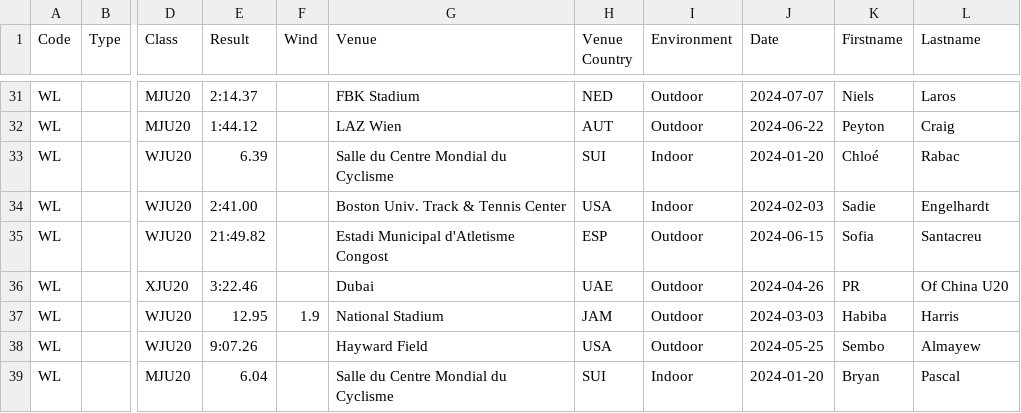
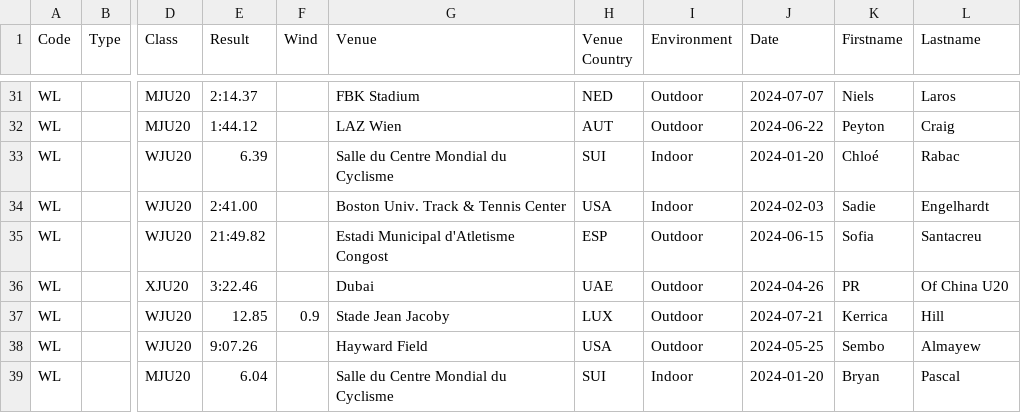
Before and after one commit to nimarion/records, a CSV file: leads/u20/world.csv, drawn as a sheet; only a part is shown, gaps mark what is left out; the diff names each change by its address in the sheet, - before the commit and + after, or states it on an @@ line.

```diff
--- a/leads/u20/world.csv
+++ b/leads/u20/world.csv
-E37 (Result): 12.95
+E37 (Result): 12.85
-F37 (Wind): 1.9
+F37 (Wind): 0.9
-G37 (Venue): National Stadium
+G37 (Venue): Stade Jean Jacoby
-H37 (Venue Country): JAM
+H37 (Venue Country): LUX
-J37 (Date): 2024-03-03
+J37 (Date): 2024-07-21
-K37 (Firstname): Habiba
+K37 (Firstname): Kerrica
-L37 (Lastname): Harris
+L37 (Lastname): Hill
```
Also changed, not shown: leads/u20/area.csv, leads/u20/germany.csv.
